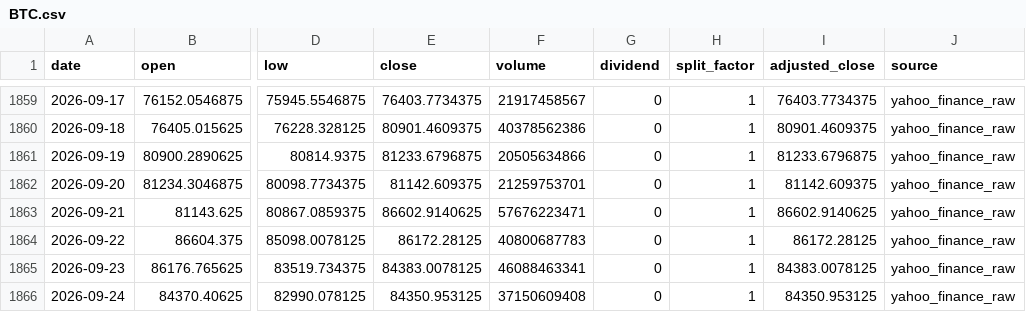
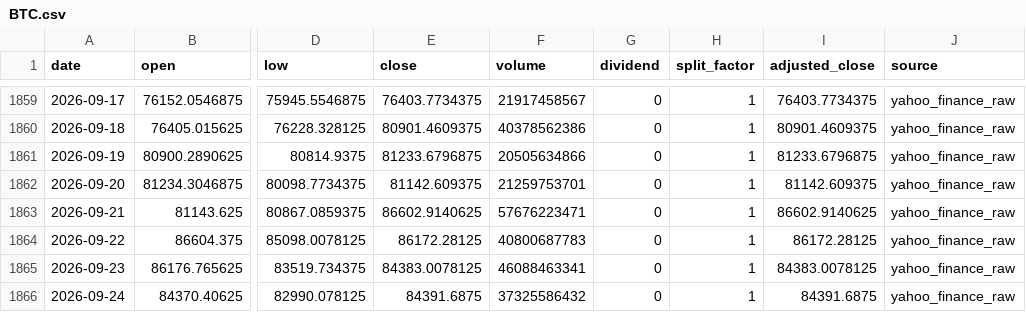
Before and after one commit to onecool-tw/OnecoolOS, a CSV file: data/market/dashboard/history/BTC.csv, drawn as a sheet; only a part is shown, gaps mark what is left out; the diff names each change by its address in the sheet, - before the commit and + after, or states it on an @@ line.

```diff
--- a/data/market/dashboard/history/BTC.csv
+++ b/data/market/dashboard/history/BTC.csv
-E1866 (close): 84350.953125
+E1866 (close): 84391.6875
-F1866 (volume): 37150609408
+F1866 (volume): 37325586432
-I1866 (adjusted_close): 84350.953125
+I1866 (adjusted_close): 84391.6875
```
Also changed, not shown: 3 other files.
